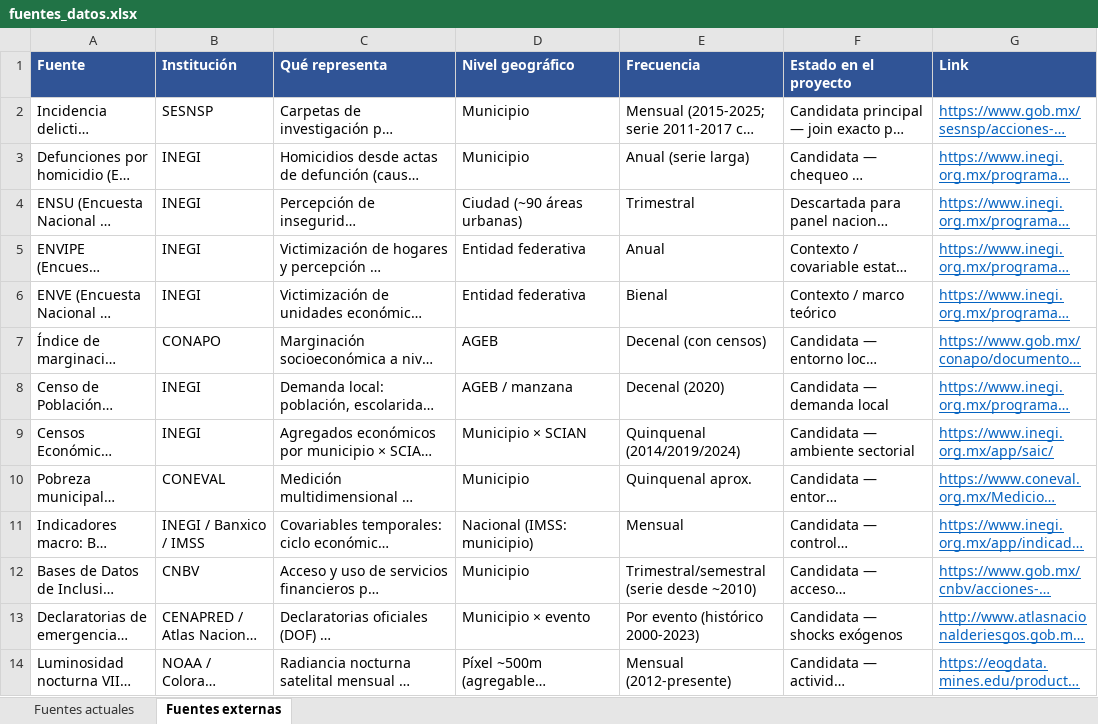
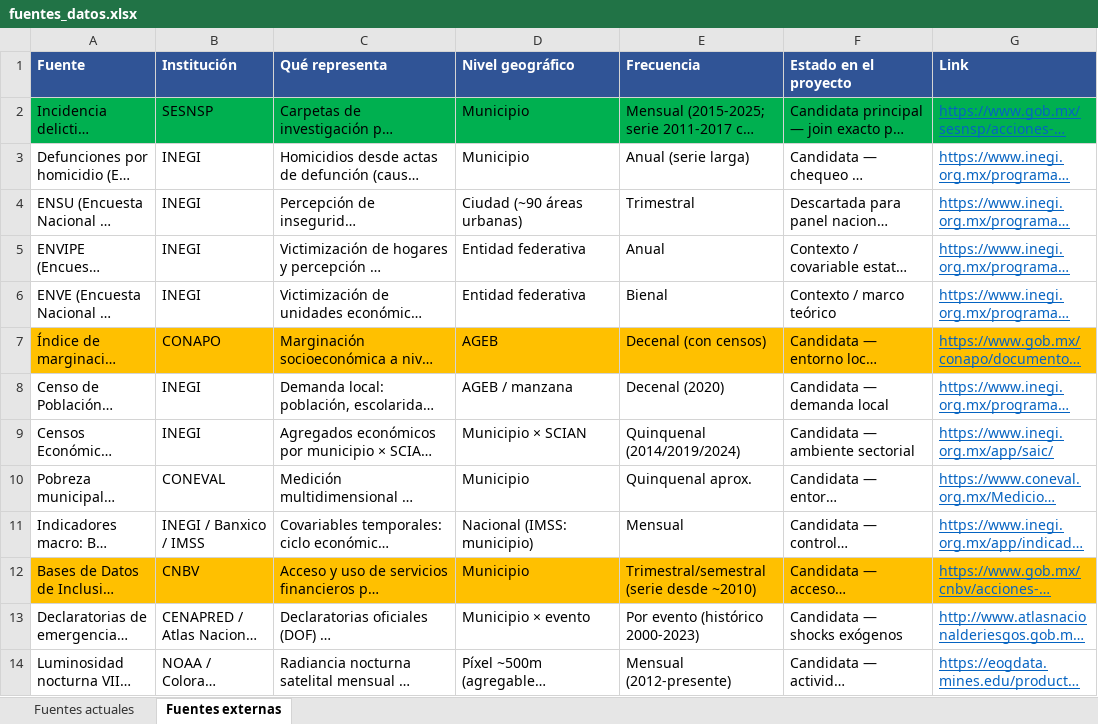
Before and after one commit to MoustachedBird/tesis-maestria-etl, an Excel workbook: fuentes_datos.xlsx, sheet Fuentes externas, drawn as a sheet; only a part is shown; long unchanged cells end in …; values as stored, in another font and other column widths than the file's, no borders; the diff names each change by its address in the sheet, - before the commit and + after, or states it on an @@ line.

```diff
--- a/fuentes_datos.xlsx (sheet Fuentes externas)
+++ b/fuentes_datos.xlsx (sheet Fuentes externas)
-A2:G2 fill: none
+A2:G2 fill: #00B050
-A7:G7 fill: none
+A7:G7 fill: #FFC000
-A12:G12 fill: none
+A12:G12 fill: #FFC000
```
Also changed, not shown: 13 other files.
